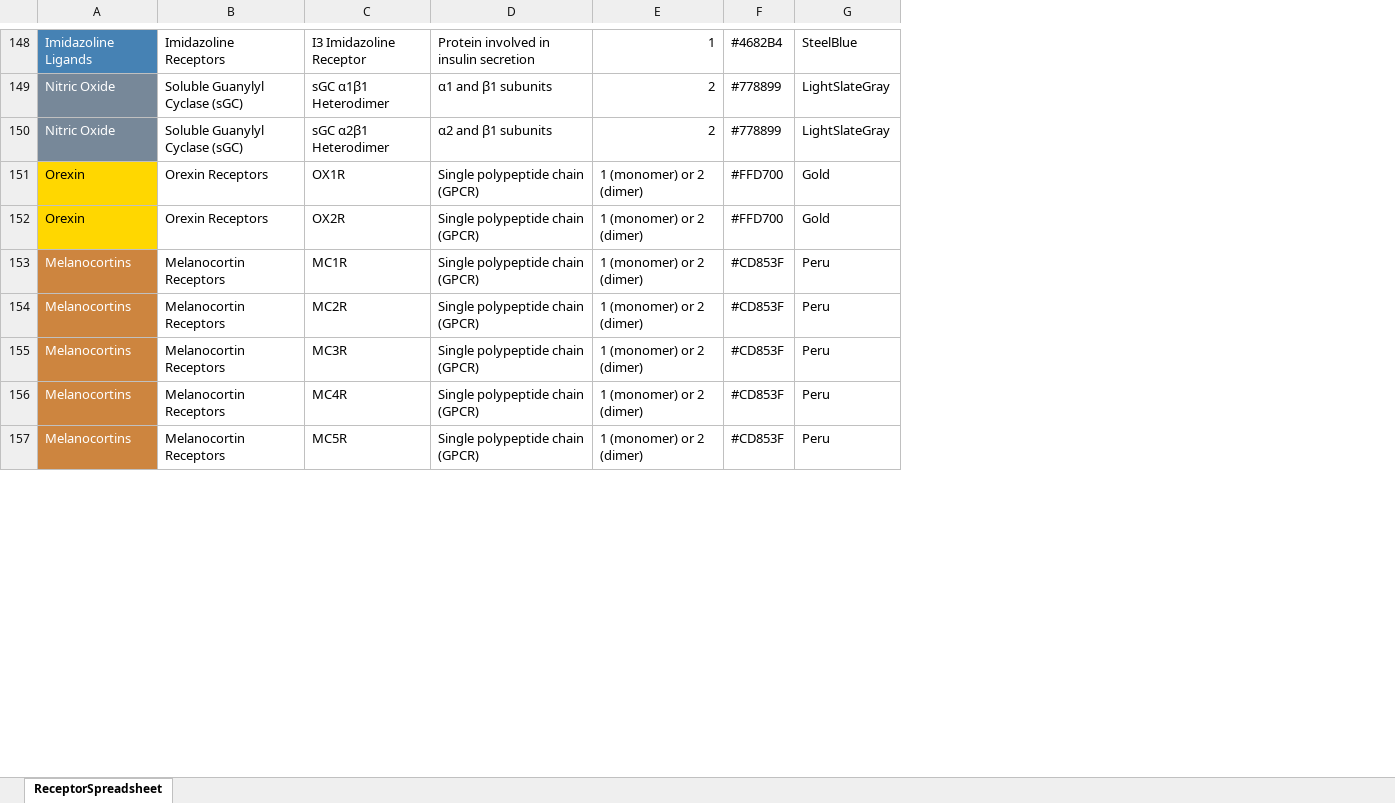
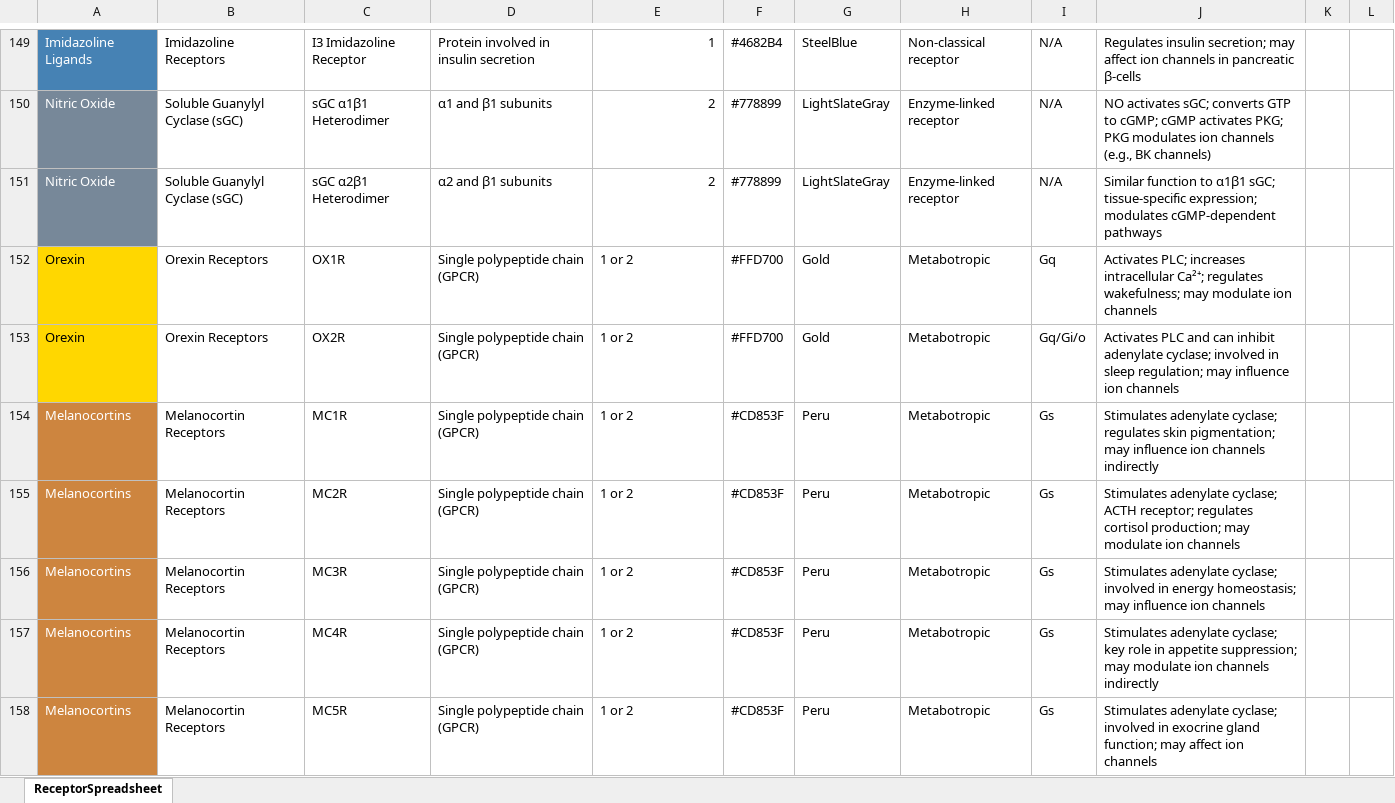
Before and after one commit to orrenravid1/TableOfNeurotransmission, an Excel workbook: res/ReceptorSpreadsheet/ReceptorSpreadsheet.xlsm, sheet ReceptorSpreadsheet, drawn as a sheet; only a part is shown, gaps mark what is left out; values as stored, in another font and other column widths than the file's, no borders; addresses are those after the commit; the diff covers the shown part only; the diff names each change by its address in the sheet, - before the commit and + after, or states it on an @@ line.

Commit message:
Added ion channel and secondary messenger cascades. Also added leptin

```diff
--- a/res/ReceptorSpreadsheet/ReceptorSpreadsheet.xlsm (sheet ReceptorSpreadsheet)
+++ b/res/ReceptorSpreadsheet/ReceptorSpreadsheet.xlsm (sheet ReceptorSpreadsheet)
+column H, rows 149-158: Non-classical receptor | Enzyme-linked receptor | Enzyme-linked receptor | Metabotropic | Metabotropic | Metabotropic | Metabotropic | Metabotropic | Metabotropic | Metabotropic
+column I, rows 149-158: N/A | N/A | N/A | Gq | Gq/Gi/o | Gs | Gs | Gs | Gs | Gs
+column J, rows 149-158: Regulates insulin secretion; may affect ion channels in pancreatic β-cells | NO activates sGC; converts GTP to cGMP; cGMP activates PKG; PKG modulates ion channels (e.g., BK channels) | Similar function to α1β1 sGC; tissue-specific expression; modulates cGMP-dependent pathways | Activates PLC; increases intracellular Ca²⁺; regulates wakefulness; may modulate ion channels | Activates PLC and can inhibit adenylate cyclase; involved in sleep regulation; may influence ion channels | Stimulates adenylate cyclase; regulates skin pigmentation; may influence ion channels indirectly | Stimulates adenylate cyclase; ACTH receptor; regulates cortisol production; may modulate ion channels | Stimulates adenylate cyclase; involved in energy homeostasis; may influence ion channels | Stimulates adenylate cyclase; key role in appetite suppression; may modulate ion channels indirectly | Stimulates adenylate cyclase; involved in exocrine gland function; may affect ion channels
+column K, empty
+column L, empty
-E152:E158: 1 (monomer) or 2 (dimer)
+E152:E158: 1 or 2
```
Also changed, not shown: 1 added row and 129 edited cells elsewhere in this sheet, 1 other file.
